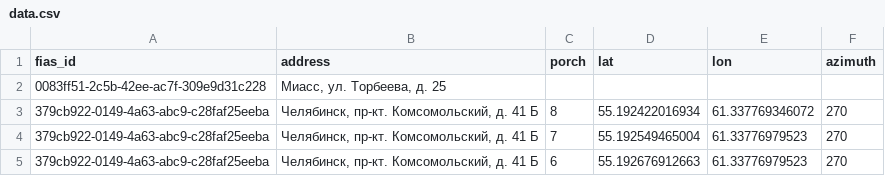
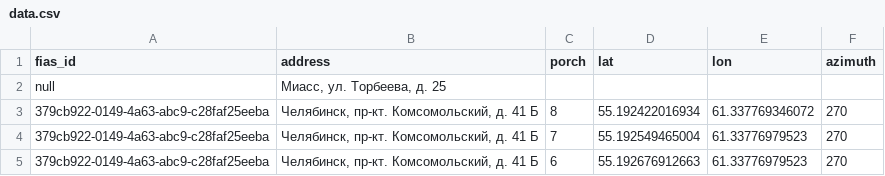
Before and after one commit to LeonidDecart/yandex-entrance-parser, a CSV file: data.csv, drawn as a sheet; only a part is shown.

Commit message:
fias is null

```diff
--- a/data.csv
+++ b/data.csv
@@ -1,3 +1,3 @@
 fias_id,address,porch,lat,lon,azimuth
-0083ff51-2c5b-42ee-ac7f-309e9d31c228,"Миасс, ул. Торбеева, д. 25"
+null,"Миасс, ул. Торбеева, д. 25"
 379cb922-0149-4a63-abc9-c28faf25eeba,"Челябинск, пр-кт. Комсомольский, д. 41 Б",8,55.192422016934,61.337769346072,270
```
